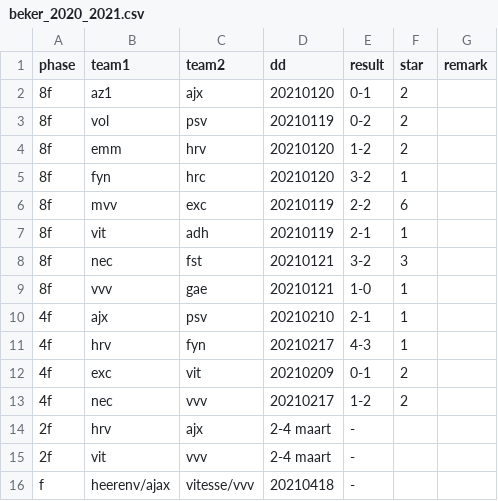
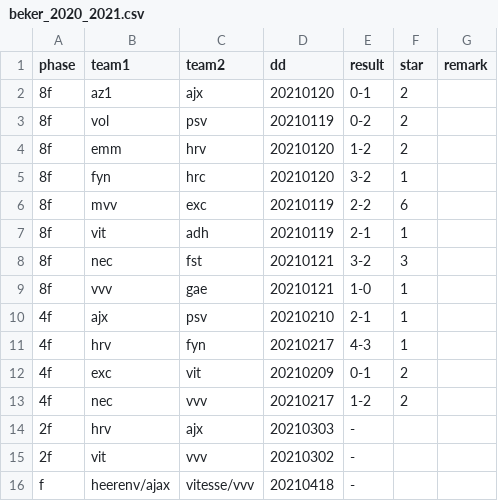
Before and after one commit to epsig/shob, a CSV file: data/sport/beker/beker_2020_2021.csv, drawn as a sheet.

```diff
--- a/data/sport/beker/beker_2020_2021.csv
+++ b/data/sport/beker/beker_2020_2021.csv
@@ -13,4 +13,4 @@ phase,team1,team2,dd,result,star,remark
 4f,nec,vvv,20210217,1-2,2,
-2f,hrv,ajx,2-4 maart,-,,
-2f,vit,vvv,2-4 maart,-,,
+2f,hrv,ajx,20210303,-,,
+2f,vit,vvv,20210302,-,,
 f,heerenv/ajax,vitesse/vvv,20210418,-,,
```
Also changed, not shown: data/sport/eredivisie/eredivisie_2020_2021.csv, 6 other files.
